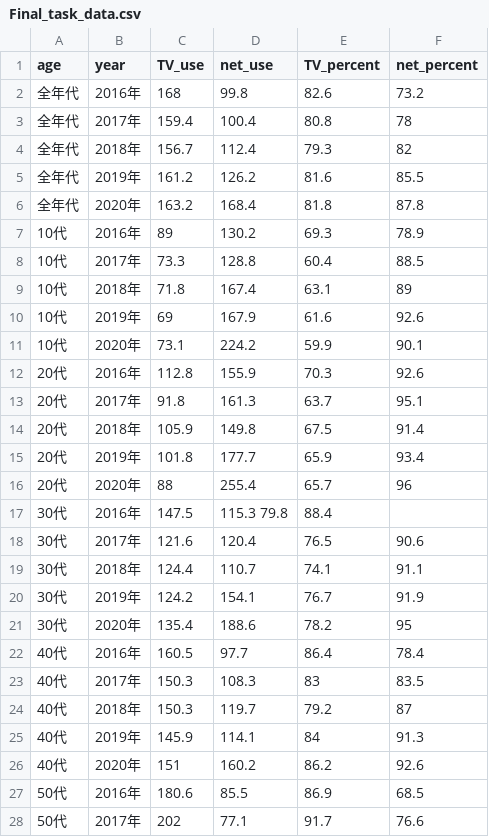
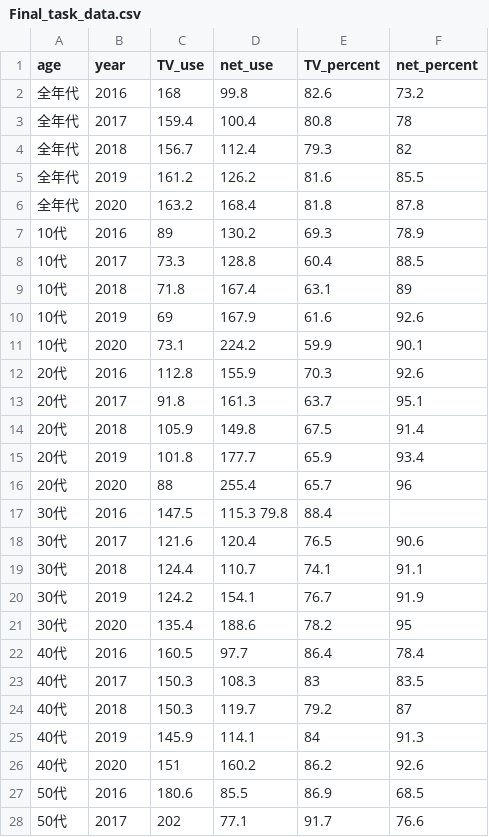
Before and after one commit to yokohei-1/InfoVis2022_221X125X, a CSV file: final_task/Final_task_data.csv, drawn as a sheet; only a part is shown; the diff covers the shown part only.

```diff
--- a/final_task/Final_task_data.csv
+++ b/final_task/Final_task_data.csv
@@ -1,28 +1,28 @@
 age,year,TV_use,net_use,TV_percent,net_percent
-全年代,2016年,168,99.8,82.6,73.2
-全年代,2017年,159.4,100.4,80.8,78
-全年代,2018年,156.7,112.4,79.3,82
-全年代,2019年,161.2,126.2,81.6,85.5
-全年代,2020年,163.2,168.4,81.8,87.8
-10代,2016年,89,130.2,69.3,78.9
-10代,2017年,73.3,128.8,60.4,88.5
-10代,2018年,71.8,167.4,63.1,89
-10代,2019年,69,167.9,61.6,92.6
-10代,2020年,73.1,224.2,59.9,90.1
-20代,2016年,112.8,155.9,70.3,92.6
-20代,2017年,91.8,161.3,63.7,95.1
-20代,2018年,105.9,149.8,67.5,91.4
-20代,2019年,101.8,177.7,65.9,93.4
-20代,2020年,88,255.4,65.7,96
-30代,2016年,147.5,115.3	79.8,88.4
-30代,2017年,121.6,120.4,76.5,90.6
-30代,2018年,124.4,110.7,74.1,91.1
-30代,2019年,124.2,154.1,76.7,91.9
-30代,2020年,135.4,188.6,78.2,95
-40代,2016年,160.5,97.7,86.4,78.4
-40代,2017年,150.3,108.3,83,83.5
-40代,2018年,150.3,119.7,79.2,87
-40代,2019年,145.9,114.1,84,91.3
-40代,2020年,151,160.2,86.2,92.6
-50代,2016年,180.6,85.5,86.9,68.5
-50代,2017年,202,77.1,91.7,76.6
+全年代,2016,168,99.8,82.6,73.2
+全年代,2017,159.4,100.4,80.8,78
+全年代,2018,156.7,112.4,79.3,82
+全年代,2019,161.2,126.2,81.6,85.5
+全年代,2020,163.2,168.4,81.8,87.8
+10代,2016,89,130.2,69.3,78.9
+10代,2017,73.3,128.8,60.4,88.5
+10代,2018,71.8,167.4,63.1,89
+10代,2019,69,167.9,61.6,92.6
+10代,2020,73.1,224.2,59.9,90.1
+20代,2016,112.8,155.9,70.3,92.6
+20代,2017,91.8,161.3,63.7,95.1
+20代,2018,105.9,149.8,67.5,91.4
+20代,2019,101.8,177.7,65.9,93.4
+20代,2020,88,255.4,65.7,96
+30代,2016,147.5,115.3	79.8,88.4
+30代,2017,121.6,120.4,76.5,90.6
+30代,2018,124.4,110.7,74.1,91.1
+30代,2019,124.2,154.1,76.7,91.9
+30代,2020,135.4,188.6,78.2,95
+40代,2016,160.5,97.7,86.4,78.4
+40代,2017,150.3,108.3,83,83.5
+40代,2018,150.3,119.7,79.2,87
+40代,2019,145.9,114.1,84,91.3
+40代,2020,151,160.2,86.2,92.6
+50代,2016,180.6,85.5,86.9,68.5
+50代,2017,202,77.1,91.7,76.6
```
Also changed, not shown: 8 edited cells elsewhere in this file, 1 other file.
